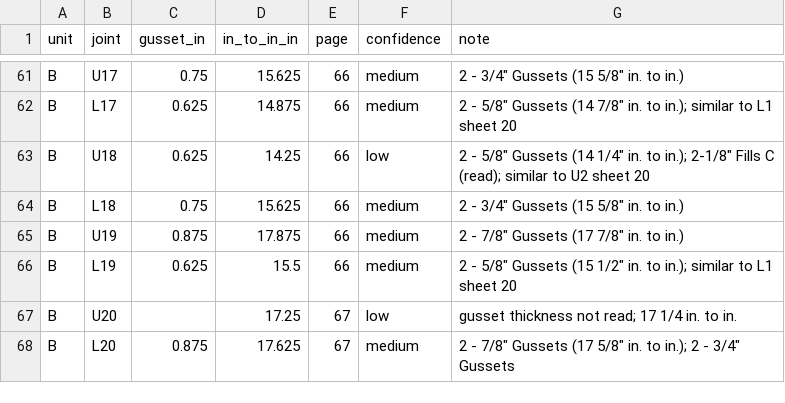
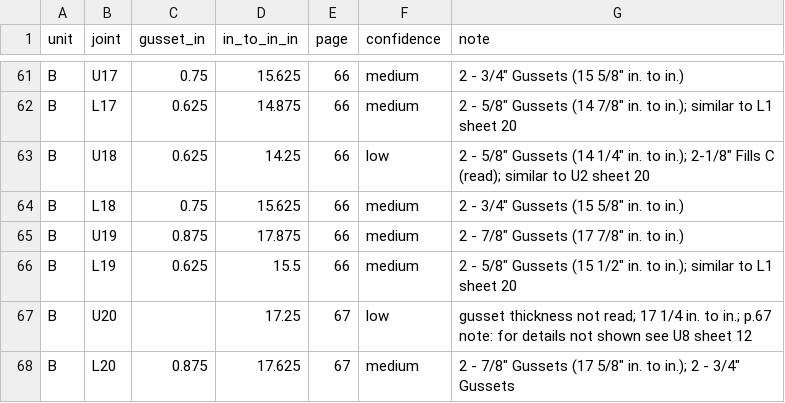
Before and after one commit to jefswat/Steel-Bridge-Bim, a CSV file: docs/plan-data/ptc-delaware-river/truss-approach/joints.csv, drawn as a sheet; only a part is shown, gaps mark what is left out.

```diff
--- a/docs/plan-data/ptc-delaware-river/truss-approach/joints.csv
+++ b/docs/plan-data/ptc-delaware-river/truss-approach/joints.csv
@@ -66,3 +66,3 @@ B,U19,0.875,17.875,66,medium,"2 - 7/8"" Gussets (17 7/8"" in. to in.)"
 B,L19,0.625,15.5,66,medium,"2 - 5/8"" Gussets (15 1/2"" in. to in.); similar to L1 sheet 20"
-B,U20,,17.25,67,low,gusset thickness not read; 17 1/4 in. to in.
+B,U20,,17.25,67,low,gusset thickness not read; 17 1/4 in. to in.; p.67 note: for details not shown see U8 sheet 12
 B,L20,0.875,17.625,67,medium,"2 - 7/8"" Gussets (17 5/8"" in. to in.); 2 - 3/4"" Gussets"
```
Also changed, not shown: docs/plan-data/ptc-delaware-river/connections/gusset-outlines.csv.
